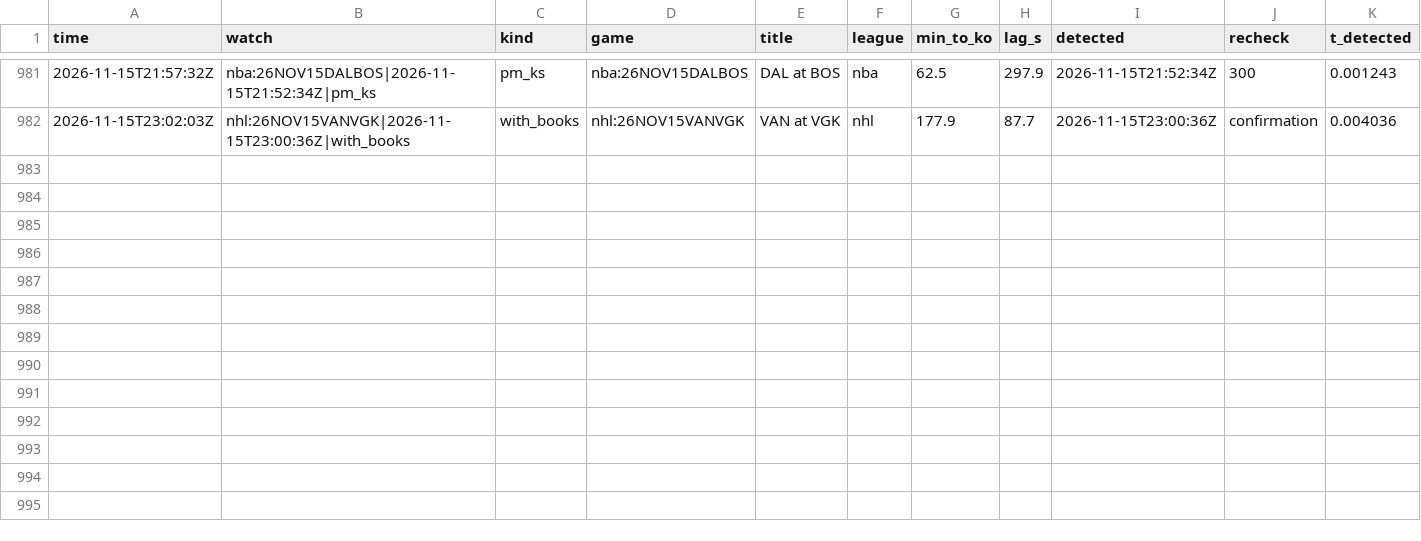
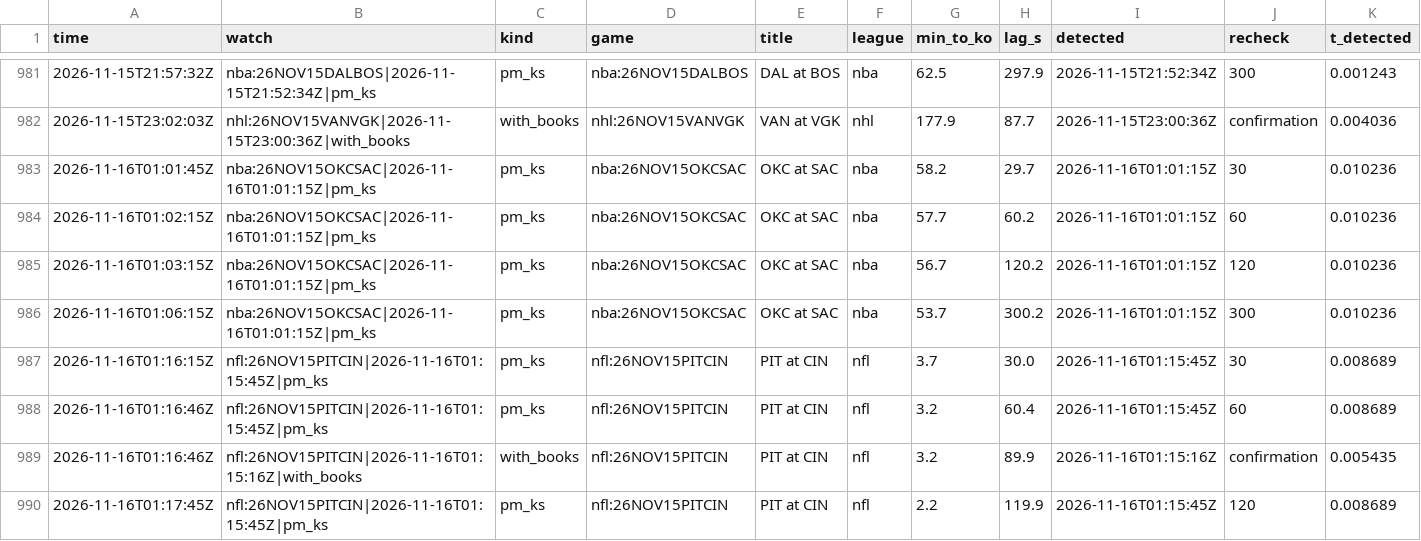
Before and after one commit to TFGdeprova/tfg-upf-test, a CSV file: results/rechecks.csv, drawn as a sheet; only a part is shown, gaps mark what is left out; rows hold the shown columns only; the diff names each change by its address in the sheet, - before the commit and + after, or states it on an @@ line.

```diff
--- a/results/rechecks.csv
+++ b/results/rechecks.csv
+row 983: 2026-11-16T01:01:45Z | nba:26NOV15OKCSAC|2026-11-16T01:01:15Z|pm_ks | pm_ks | nba:26NOV15OKCSAC | OKC at SAC | nba | 58.2 | 29.7 | 2026-11-16T01:01:15Z | 30 | 0.010236
+row 984: 2026-11-16T01:02:15Z | nba:26NOV15OKCSAC|2026-11-16T01:01:15Z|pm_ks | pm_ks | nba:26NOV15OKCSAC | OKC at SAC | nba | 57.7 | 60.2 | 2026-11-16T01:01:15Z | 60 | 0.010236
+row 985: 2026-11-16T01:03:15Z | nba:26NOV15OKCSAC|2026-11-16T01:01:15Z|pm_ks | pm_ks | nba:26NOV15OKCSAC | OKC at SAC | nba | 56.7 | 120.2 | 2026-11-16T01:01:15Z | 120 | 0.010236
+row 986: 2026-11-16T01:06:15Z | nba:26NOV15OKCSAC|2026-11-16T01:01:15Z|pm_ks | pm_ks | nba:26NOV15OKCSAC | OKC at SAC | nba | 53.7 | 300.2 | 2026-11-16T01:01:15Z | 300 | 0.010236
+row 987: 2026-11-16T01:16:15Z | nfl:26NOV15PITCIN|2026-11-16T01:15:45Z|pm_ks | pm_ks | nfl:26NOV15PITCIN | PIT at CIN | nfl | 3.7 | 30.0 | 2026-11-16T01:15:45Z | 30 | 0.008689
+row 988: 2026-11-16T01:16:46Z | nfl:26NOV15PITCIN|2026-11-16T01:15:45Z|pm_ks | pm_ks | nfl:26NOV15PITCIN | PIT at CIN | nfl | 3.2 | 60.4 | 2026-11-16T01:15:45Z | 60 | 0.008689
+row 989: 2026-11-16T01:16:46Z | nfl:26NOV15PITCIN|2026-11-16T01:15:16Z|with_books | with_books | nfl:26NOV15PITCIN | PIT at CIN | nfl | 3.2 | 89.9 | 2026-11-16T01:15:16Z | confirmation | 0.005435
+row 990: 2026-11-16T01:17:45Z | nfl:26NOV15PITCIN|2026-11-16T01:15:45Z|pm_ks | pm_ks | nfl:26NOV15PITCIN | PIT at CIN | nfl | 2.2 | 119.9 | 2026-11-16T01:15:45Z | 120 | 0.008689
```
Also changed, not shown: results/depth.csv, results/opportunities.csv, 7 other files.
